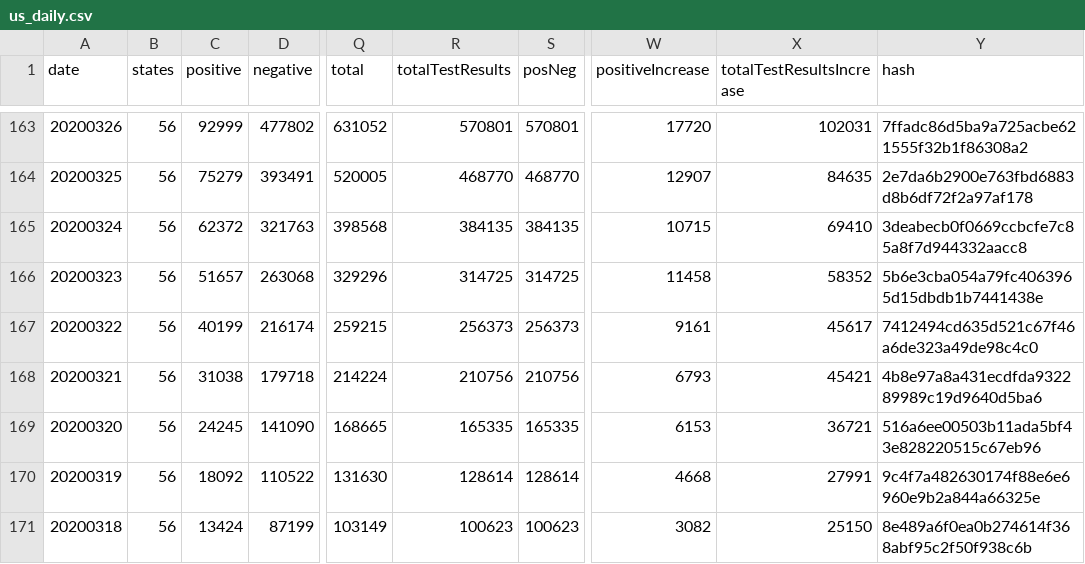
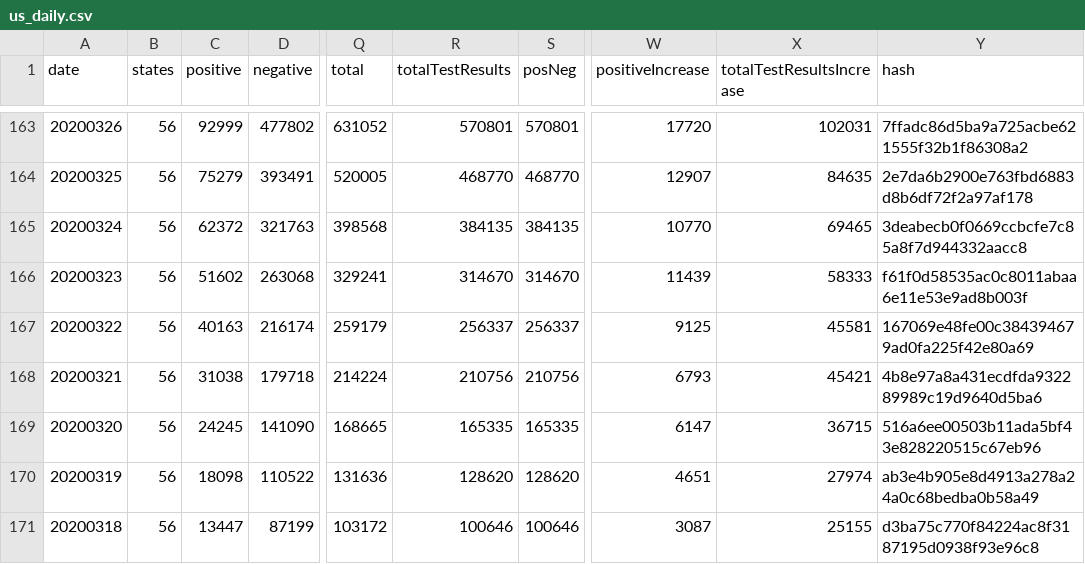
Before and after one commit to mvcostanzo/covid-tracking-data, a CSV file: data/us_daily.csv, drawn as a sheet; only a part is shown, gaps mark what is left out; the diff covers the shown part only; the diff names each change by its address in the sheet, - before the commit and + after, or states it on an @@ line.

```diff
--- a/data/us_daily.csv
+++ b/data/us_daily.csv
-W165 (positiveIncrease): 10715
+W165 (positiveIncrease): 10770
-X165 (totalTestResultsIncrease): 69410
+X165 (totalTestResultsIncrease): 69465
-C166 (positive): 51657
+C166 (positive): 51602
-Q166 (total): 329296
+Q166 (total): 329241
-R166 (totalTestResults): 314725
+R166 (totalTestResults): 314670
-S166 (posNeg): 314725
+S166 (posNeg): 314670
-W166 (positiveIncrease): 11458
+W166 (positiveIncrease): 11439
-X166 (totalTestResultsIncrease): 58352
+X166 (totalTestResultsIncrease): 58333
-Y166 (hash): 5b6e3cba054a79fc4063965d15dbdb1b7441438e
+Y166 (hash): f61f0d58535ac0c8011abaa6e11e53e9ad8b003f
-C167 (positive): 40199
+C167 (positive): 40163
-Q167 (total): 259215
+Q167 (total): 259179
-R167 (totalTestResults): 256373
+R167 (totalTestResults): 256337
-S167 (posNeg): 256373
+S167 (posNeg): 256337
-W167 (positiveIncrease): 9161
+W167 (positiveIncrease): 9125
-X167 (totalTestResultsIncrease): 45617
+X167 (totalTestResultsIncrease): 45581
-Y167 (hash): 7412494cd635d521c67f46a6de323a49de98c4c0
+Y167 (hash): 167069e48fe00c384394679ad0fa225f42e80a69
-W169 (positiveIncrease): 6153
+W169 (positiveIncrease): 6147
-X169 (totalTestResultsIncrease): 36721
+X169 (totalTestResultsIncrease): 36715
-C170 (positive): 18092
+C170 (positive): 18098
-Q170 (total): 131630
+Q170 (total): 131636
-R170 (totalTestResults): 128614
+R170 (totalTestResults): 128620
-S170 (posNeg): 128614
+S170 (posNeg): 128620
-W170 (positiveIncrease): 4668
+W170 (positiveIncrease): 4651
-X170 (totalTestResultsIncrease): 27991
+X170 (totalTestResultsIncrease): 27974
-Y170 (hash): 9c4f7a482630174f88e6e6960e9b2a844a66325e
+Y170 (hash): ab3e4b905e8d4913a278a24a0c68bedba0b58a49
-C171 (positive): 13424
+C171 (positive): 13447
-Q171 (total): 103149
+Q171 (total): 103172
-R171 (totalTestResults): 100623
+R171 (totalTestResults): 100646
-S171 (posNeg): 100623
+S171 (posNeg): 100646
-W171 (positiveIncrease): 3082
+W171 (positiveIncrease): 3087
-X171 (totalTestResultsIncrease): 25150
+X171 (totalTestResultsIncrease): 25155
-Y171 (hash): 8e489a6f0ea0b274614f368abf95c2f50f938c6b
+Y171 (hash): d3ba75c770f84224ac8f3187195d0938f93e96c8
```
Also changed, not shown: 151 edited cells elsewhere in this file, data/states_current.csv, data/states_info.csv, 1 other file.
